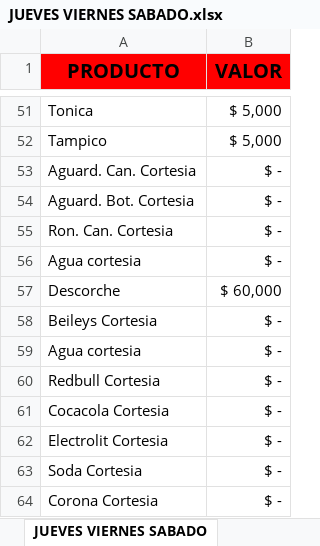
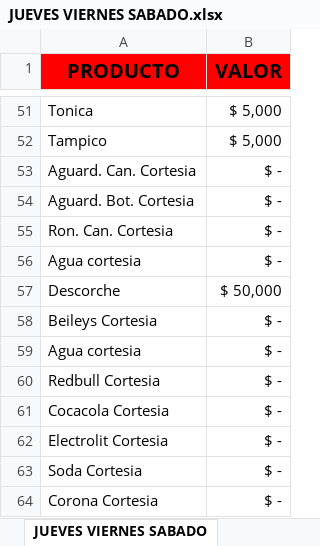
Before and after one commit to elvacilonsalsaclub/CARTA, an Excel workbook: JUEVES VIERNES SABADO.xlsx, sheet JUEVES VIERNES SABADO, drawn as a sheet; only a part is shown, gaps mark what is left out; values as stored, in another font and other column widths than the file's, no borders; the diff names each change by its address in the sheet, - before the commit and + after, or states it on an @@ line.

Commit message:
Add files via upload

```diff
--- a/JUEVES VIERNES SABADO.xlsx (sheet JUEVES VIERNES SABADO)
+++ b/JUEVES VIERNES SABADO.xlsx (sheet JUEVES VIERNES SABADO)
-B57 (VALOR): $ 60,000
+B57 (VALOR): $ 50,000
```
